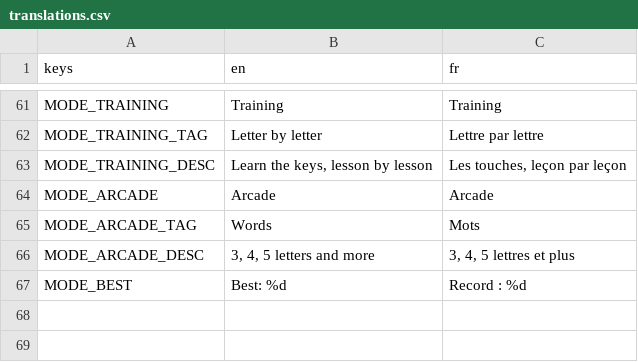
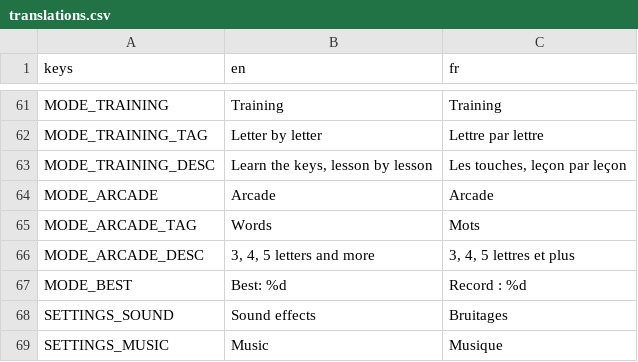
Before and after one commit to imikado/dupotTypeToFight, a CSV file: src/Locales/translations.csv, drawn as a sheet; only a part is shown, gaps mark what is left out; the diff names each change by its address in the sheet, - before the commit and + after, or states it on an @@ line.

```diff
--- a/src/Locales/translations.csv
+++ b/src/Locales/translations.csv
+row 68: SETTINGS_SOUND | Sound effects | Bruitages
+row 69: SETTINGS_MUSIC | Music | Musique
```
Also changed, not shown: 59 other files.
